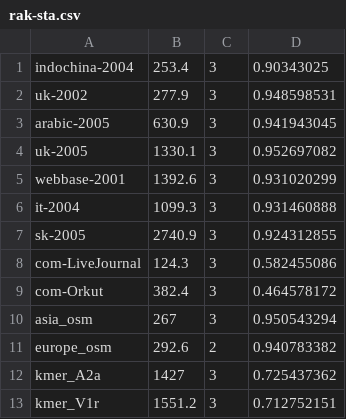
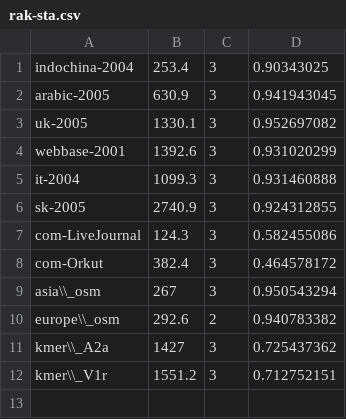
Before and after one commit to merferry/communities-cpu--plots, a CSV file: rak-sta.csv, drawn as a sheet.

```diff
--- a/rak-sta.csv
+++ b/rak-sta.csv
@@ -1,3 +1,2 @@
 indochina-2004,253.4,3,0.90343025
-uk-2002,277.9,3,0.948598531
 arabic-2005,630.9,3,0.941943045
@@ -9,5 +8,5 @@ com-LiveJournal,124.3,3,0.582455086
 com-Orkut,382.4,3,0.464578172
-asia_osm,267,3,0.950543294
-europe_osm,292.6,2,0.940783382
-kmer_A2a,1427,3,0.725437362
-kmer_V1r,1551.2,3,0.712752151
+asia\\_osm,267,3,0.950543294
+europe\\_osm,292.6,2,0.940783382
+kmer\\_A2a,1427,3,0.725437362
+kmer\\_V1r,1551.2,3,0.712752151
```
Also changed, not shown: louvain-sta.csv.
